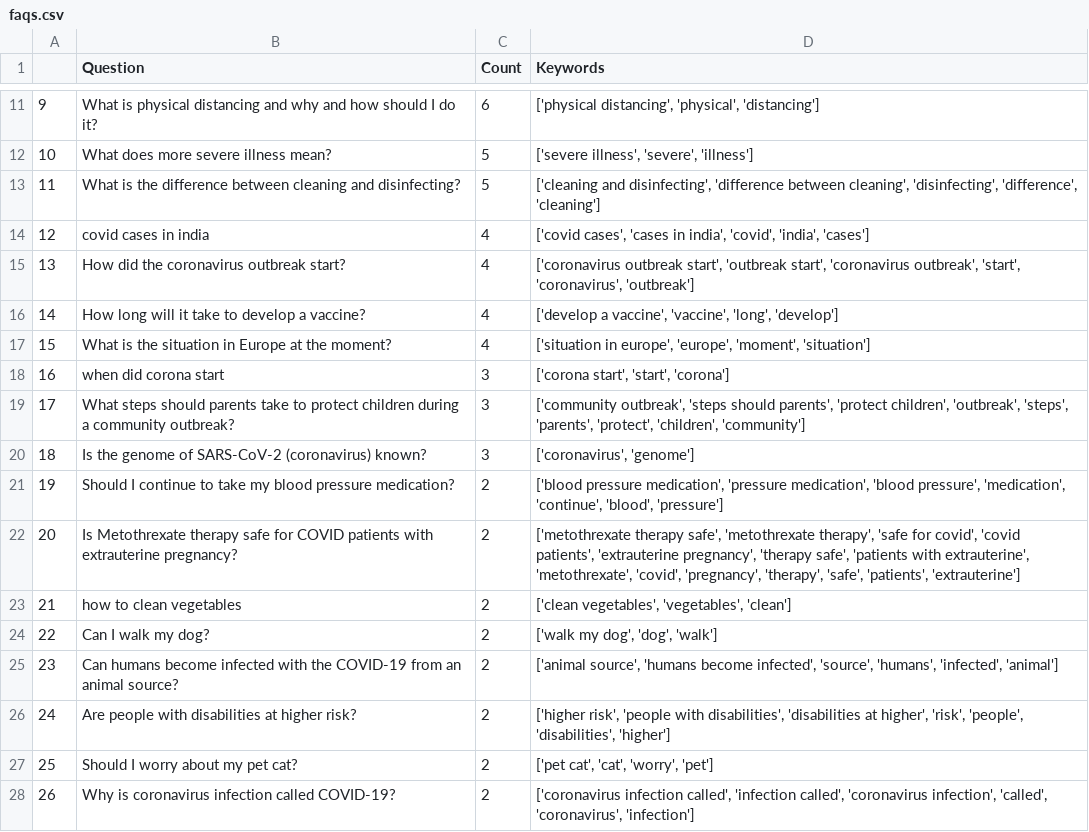
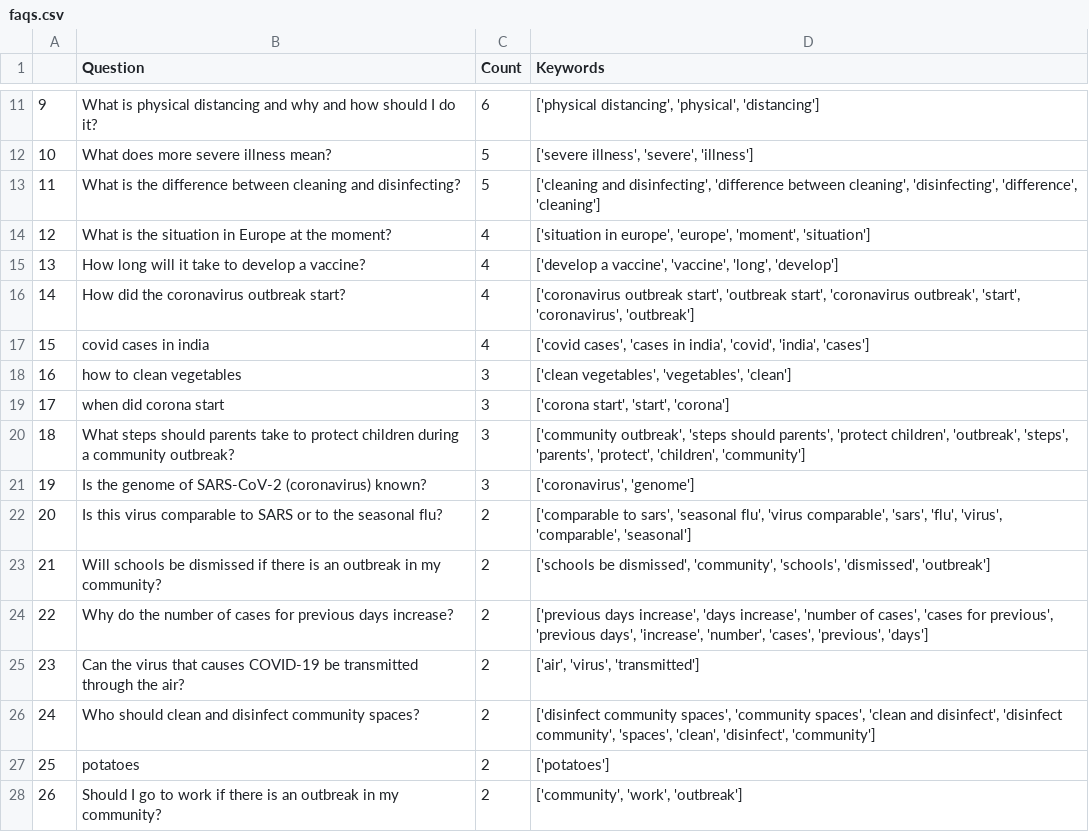
Before and after one commit to srinivasraman18/Covid19SearchEngine, a CSV file: faqs.csv, drawn as a sheet; only a part is shown, gaps mark what is left out; the diff covers the shown part only.

```diff
--- a/faqs.csv
+++ b/faqs.csv
@@ -13,16 +13,16 @@
 11,What is the difference between cleaning and disinfecting?,5,"['cleaning and disinfecting', 'difference between cleaning', 'disinfecting', 'difference', 'cleaning']"
-12,covid cases in india,4,"['covid cases', 'cases in india', 'covid', 'india', 'cases']"
-13,How did the coronavirus outbreak start?,4,"['coronavirus outbreak start', 'outbreak start', 'coronavirus outbreak', 'start', 'coronavirus', 'outbreak']"
-14,How long will it take to develop a vaccine?,4,"['develop a vaccine', 'vaccine', 'long', 'develop']"
-15,What is the situation in Europe at the moment?,4,"['situation in europe', 'europe', 'moment', 'situation']"
-16,when did corona start,3,"['corona start', 'start', 'corona']"
-17,What steps should parents take to protect children during a community outbreak?,3,"['community outbreak', 'steps should parents', 'protect children', 'outbreak', 'steps', 'parents', 'protect', 'children', 'community']"
-18,Is the genome of SARS-CoV-2 (coronavirus) known?,3,"['coronavirus', 'genome']"
-19,Should I continue to take my blood pressure medication?,2,"['blood pressure medication', 'pressure medication', 'blood pressure', 'medication', 'continue', 'blood', 'pressure']"
-20,Is Metothrexate therapy safe for COVID patients with extrauterine pregnancy?,2,"['metothrexate therapy safe', 'metothrexate therapy', 'safe for covid', 'covid patients', 'extrauterine pregnancy', 'therapy safe', 'patients with extrauterine', 'metothrexate', 'covid', 'pregnancy', 'therapy', 'safe', 'patients', 'extrauterine']"
-21,how to clean vegetables,2,"['clean vegetables', 'vegetables', 'clean']"
-22,Can I walk my dog?,2,"['walk my dog', 'dog', 'walk']"
-23,Can humans become infected with the COVID-19 from an animal source?,2,"['animal source', 'humans become infected', 'source', 'humans', 'infected', 'animal']"
-24,Are people with disabilities at higher risk?,2,"['higher risk', 'people with disabilities', 'disabilities at higher', 'risk', 'people', 'disabilities', 'higher']"
-25,Should I worry about my pet cat?,2,"['pet cat', 'cat', 'worry', 'pet']"
-26,Why is coronavirus infection called COVID-19?,2,"['coronavirus infection called', 'infection called', 'coronavirus infection', 'called', 'coronavirus', 'infection']"
+12,What is the situation in Europe at the moment?,4,"['situation in europe', 'europe', 'moment', 'situation']"
+13,How long will it take to develop a vaccine?,4,"['develop a vaccine', 'vaccine', 'long', 'develop']"
+14,How did the coronavirus outbreak start?,4,"['coronavirus outbreak start', 'outbreak start', 'coronavirus outbreak', 'start', 'coronavirus', 'outbreak']"
+15,covid cases in india,4,"['covid cases', 'cases in india', 'covid', 'india', 'cases']"
+16,how to clean vegetables,3,"['clean vegetables', 'vegetables', 'clean']"
+17,when did corona start,3,"['corona start', 'start', 'corona']"
+18,What steps should parents take to protect children during a community outbreak?,3,"['community outbreak', 'steps should parents', 'protect children', 'outbreak', 'steps', 'parents', 'protect', 'children', 'community']"
+19,Is the genome of SARS-CoV-2 (coronavirus) known?,3,"['coronavirus', 'genome']"
+20,Is this virus comparable to SARS or to the seasonal flu?,2,"['comparable to sars', 'seasonal flu', 'virus comparable', 'sars', 'flu', 'virus', 'comparable', 'seasonal']"
+21,Will schools be dismissed if there is an outbreak in my community?,2,"['schools be dismissed', 'community', 'schools', 'dismissed', 'outbreak']"
+22,Why do the number of cases for previous days increase?,2,"['previous days increase', 'days increase', 'number of cases', 'cases for previous', 'previous days', 'increase', 'number', 'cases', 'previous', 'days']"
+23,Can the virus that causes COVID-19 be transmitted through the air?,2,"['air', 'virus', 'transmitted']"
+24,Who should clean and disinfect community spaces?,2,"['disinfect community spaces', 'community spaces', 'clean and disinfect', 'disinfect community', 'spaces', 'clean', 'disinfect', 'community']"
+25,potatoes,2,['potatoes']
+26,Should I go to work if there is an outbreak in my community?,2,"['community', 'work', 'outbreak']"
```
Also changed, not shown: 156 edited cells elsewhere in this file, 1 other file.
